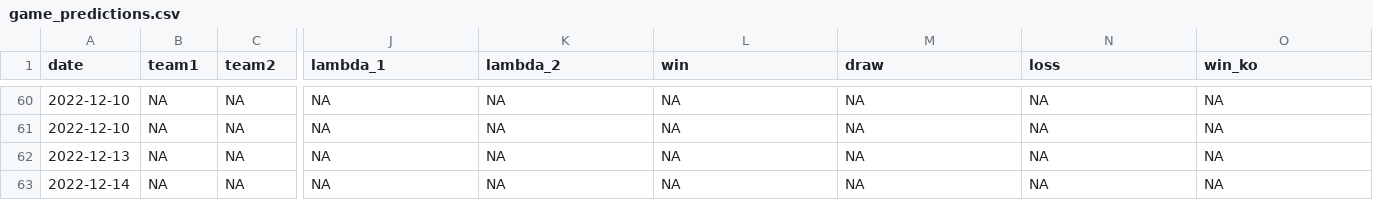
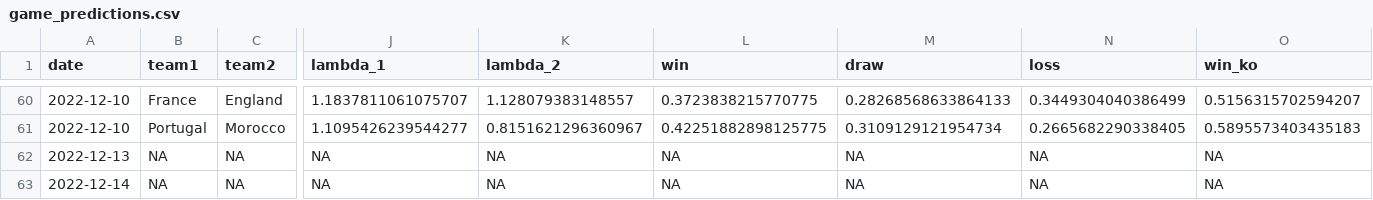
Before and after one commit to lbenz730/world_cup_2022, a CSV file: predictions/game_predictions.csv, drawn as a sheet; only a part is shown, gaps mark what is left out; the diff covers the shown part only; the diff names each change by its address in the sheet, - before the commit and + after, or states it on an @@ line.

```diff
--- a/predictions/game_predictions.csv
+++ b/predictions/game_predictions.csv
-B60 (team1): NA
+B60 (team1): France
-C60 (team2): NA
+C60 (team2): England
-J60 (lambda_1): NA
+J60 (lambda_1): 1.1837811061075707
-K60 (lambda_2): NA
+K60 (lambda_2): 1.128079383148557
-L60 (win): NA
+L60 (win): 0.3723838215770775
-M60 (draw): NA
+M60 (draw): 0.28268568633864133
-N60 (loss): NA
+N60 (loss): 0.3449304040386499
-O60 (win_ko): NA
+O60 (win_ko): 0.5156315702594207
-B61 (team1): NA
+B61 (team1): Portugal
-C61 (team2): NA
+C61 (team2): Morocco
-J61 (lambda_1): NA
+J61 (lambda_1): 1.1095426239544277
-K61 (lambda_2): NA
+K61 (lambda_2): 0.8151621296360967
-L61 (win): NA
+L61 (win): 0.42251882898125775
-M61 (draw): NA
+M61 (draw): 0.3109129121954734
-N61 (loss): NA
+N61 (loss): 0.2665682290338405
-O61 (win_ko): NA
+O61 (win_ko): 0.5895573403435183
```
Also changed, not shown: 65 edited cells elsewhere in this file, data/schedule.csv, predictions/history.csv, 32 other files.
